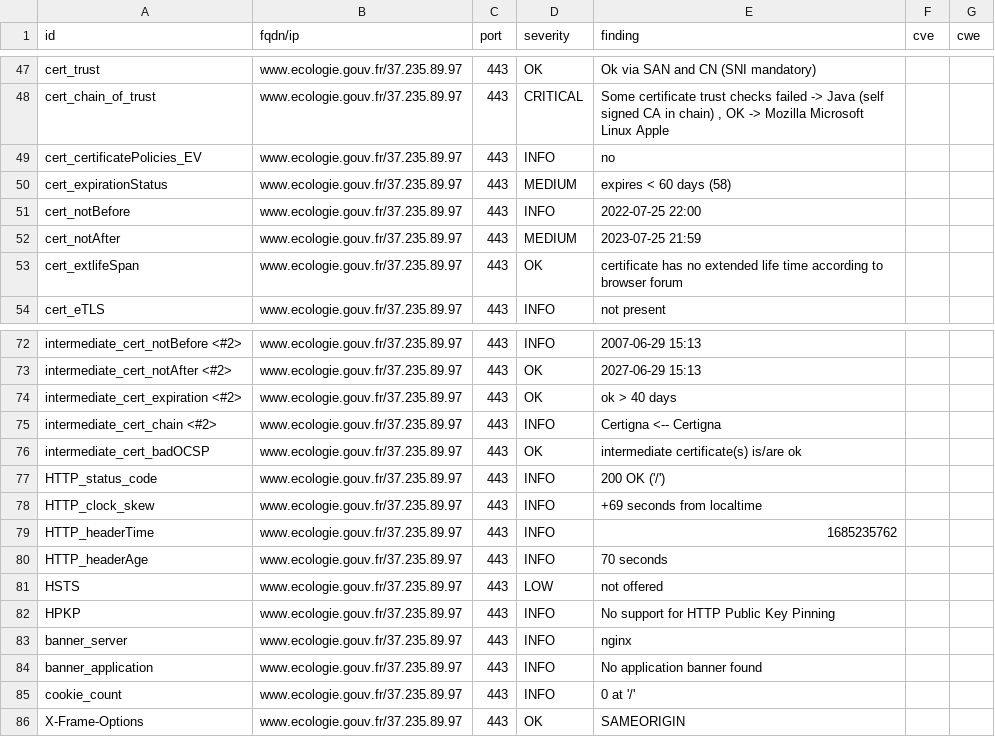
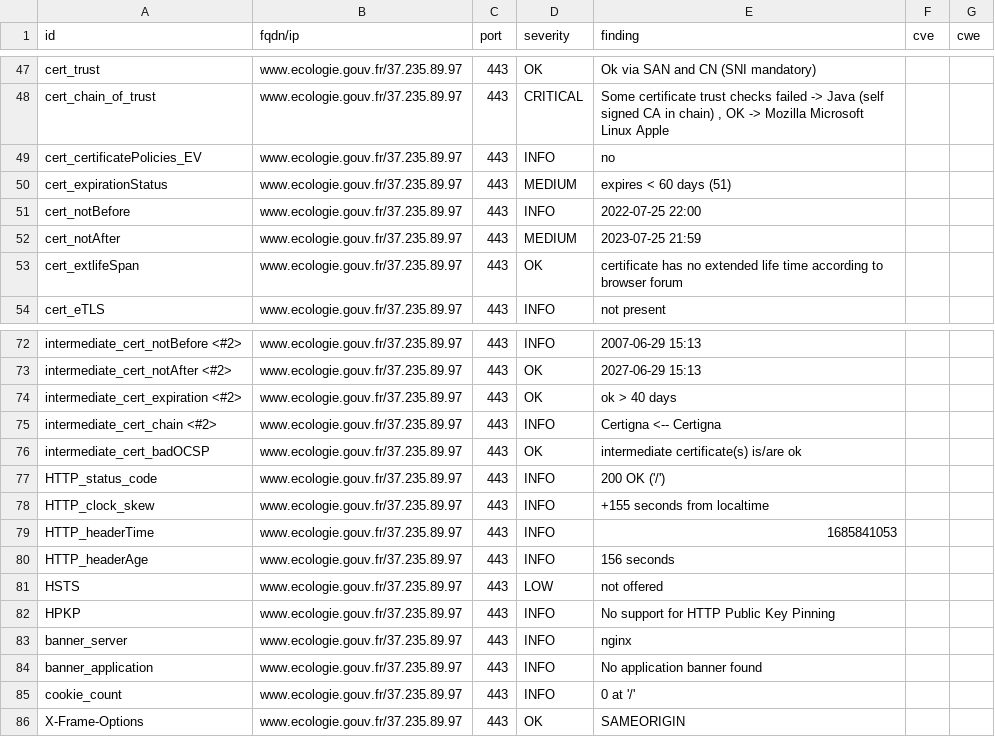
Before and after one commit to MTES-MCT/CGDD-BUN, a CSV file: results/aHR0cHM6Ly93d3cuZWNvbG9naWUuZ291di5mci9zdWl2aS1jb252ZW50aW9uLWNpdG95ZW5uZS1jbGltYXQ=/testssl.csv, drawn as a sheet; only a part is shown, gaps mark what is left out.

```diff
--- a/results/aHR0cHM6Ly93d3cuZWNvbG9naWUuZ291di5mci9zdWl2aS1jb252ZW50aW9uLWNpdG95ZW5uZS1jbGltYXQ=/testssl.csv
+++ b/results/aHR0cHM6Ly93d3cuZWNvbG9naWUuZ291di5mci9zdWl2aS1jb252ZW50aW9uLWNpdG95ZW5uZS1jbGltYXQ=/testssl.csv
@@ -49,3 +49,3 @@
 "cert_certificatePolicies_EV","www.ecologie.gouv.fr/37.235.89.97","443","INFO","no","",""
-"cert_expirationStatus","www.ecologie.gouv.fr/37.235.89.97","443","MEDIUM","expires < 60 days (58)","",""
+"cert_expirationStatus","www.ecologie.gouv.fr/37.235.89.97","443","MEDIUM","expires < 60 days (51)","",""
 "cert_notBefore","www.ecologie.gouv.fr/37.235.89.97","443","INFO","2022-07-25 22:00","",""
@@ -77,5 +77,5 @@
 "HTTP_status_code","www.ecologie.gouv.fr/37.235.89.97","443","INFO","200 OK ('/')","",""
-"HTTP_clock_skew","www.ecologie.gouv.fr/37.235.89.97","443","INFO","+69 seconds from localtime","",""
-"HTTP_headerTime","www.ecologie.gouv.fr/37.235.89.97","443","INFO","1685235762","",""
-"HTTP_headerAge","www.ecologie.gouv.fr/37.235.89.97","443","INFO","70 seconds","",""
+"HTTP_clock_skew","www.ecologie.gouv.fr/37.235.89.97","443","INFO","+155 seconds from localtime","",""
+"HTTP_headerTime","www.ecologie.gouv.fr/37.235.89.97","443","INFO","1685841053","",""
+"HTTP_headerAge","www.ecologie.gouv.fr/37.235.89.97","443","INFO","156 seconds","",""
 "HSTS","www.ecologie.gouv.fr/37.235.89.97","443","LOW","not offered","",""
```
Also changed, not shown: 8 other files.
